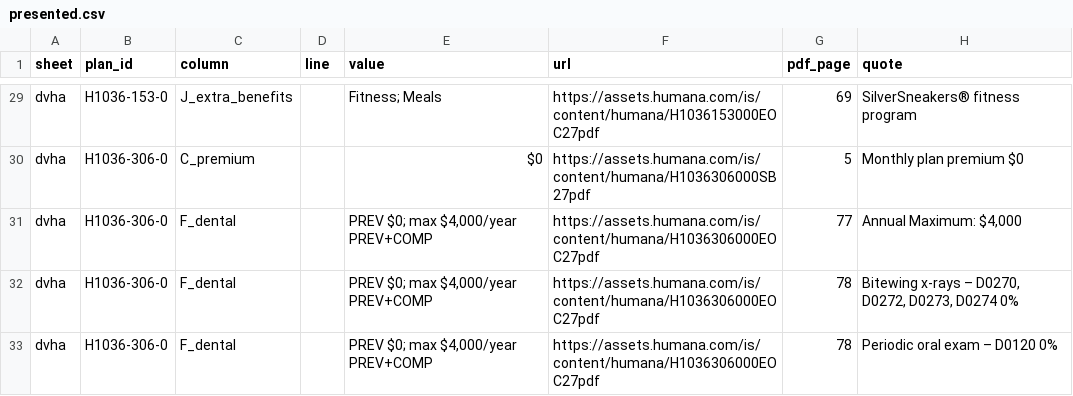
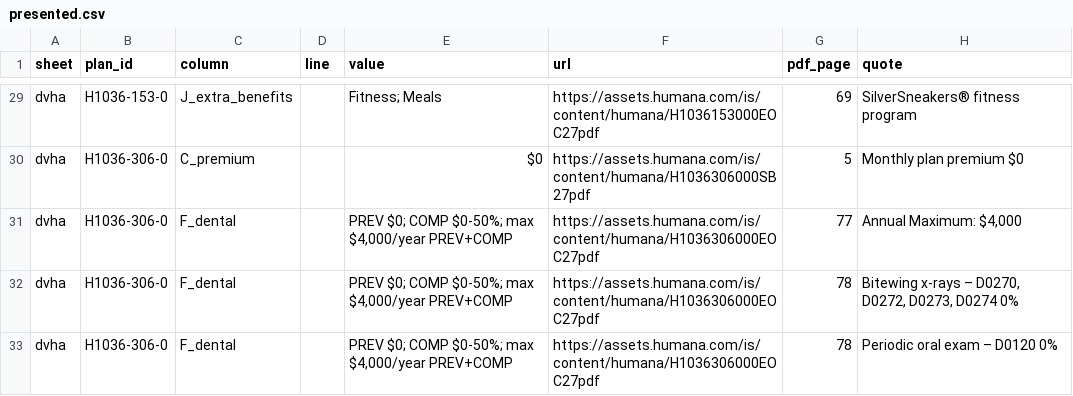
Before and after one commit to rosenhouse-bot-sandbox/shiba-data, a CSV file: data/2027/generated/presented.csv, drawn as a sheet; only a part is shown, gaps mark what is left out; the diff covers the shown part only.

```diff
--- a/data/2027/generated/presented.csv
+++ b/data/2027/generated/presented.csv
@@ -30,4 +30,4 @@ dvha,H1036-153-0,J_extra_benefits,,Fitness; Meals,https://assets.humana.com/is/c
 dvha,H1036-306-0,C_premium,,$0,https://assets.humana.com/is/content/humana/H1036306000SB27pdf,5,Monthly plan premium $0
-dvha,H1036-306-0,F_dental,,"PREV $0; max $4,000/year PREV+COMP",https://assets.humana.com/is/content/humana/H1036306000EOC27pdf,77,"Annual Maximum: $4,000"
-dvha,H1036-306-0,F_dental,,"PREV $0; max $4,000/year PREV+COMP",https://assets.humana.com/is/content/humana/H1036306000EOC27pdf,78,"Bitewing x-rays – D0270, D0272, D0273, D0274 0%"
-dvha,H1036-306-0,F_dental,,"PREV $0; max $4,000/year PREV+COMP",https://assets.humana.com/is/content/humana/H1036306000EOC27pdf,78,Periodic oral exam – D0120 0%
+dvha,H1036-306-0,F_dental,,"PREV $0; COMP $0-50%; max $4,000/year PREV+COMP",https://assets.humana.com/is/content/humana/H1036306000EOC27pdf,77,"Annual Maximum: $4,000"
+dvha,H1036-306-0,F_dental,,"PREV $0; COMP $0-50%; max $4,000/year PREV+COMP",https://assets.humana.com/is/content/humana/H1036306000EOC27pdf,78,"Bitewing x-rays – D0270, D0272, D0273, D0274 0%"
+dvha,H1036-306-0,F_dental,,"PREV $0; COMP $0-50%; max $4,000/year PREV+COMP",https://assets.humana.com/is/content/humana/H1036306000EOC27pdf,78,Periodic oral exam – D0120 0%
```
Also changed, not shown: 10 added rows and 7 edited cells elsewhere in this file, data/2027/generated/dvha.csv, data/2027/machine/reviewed_facts.csv, 20 other files.
